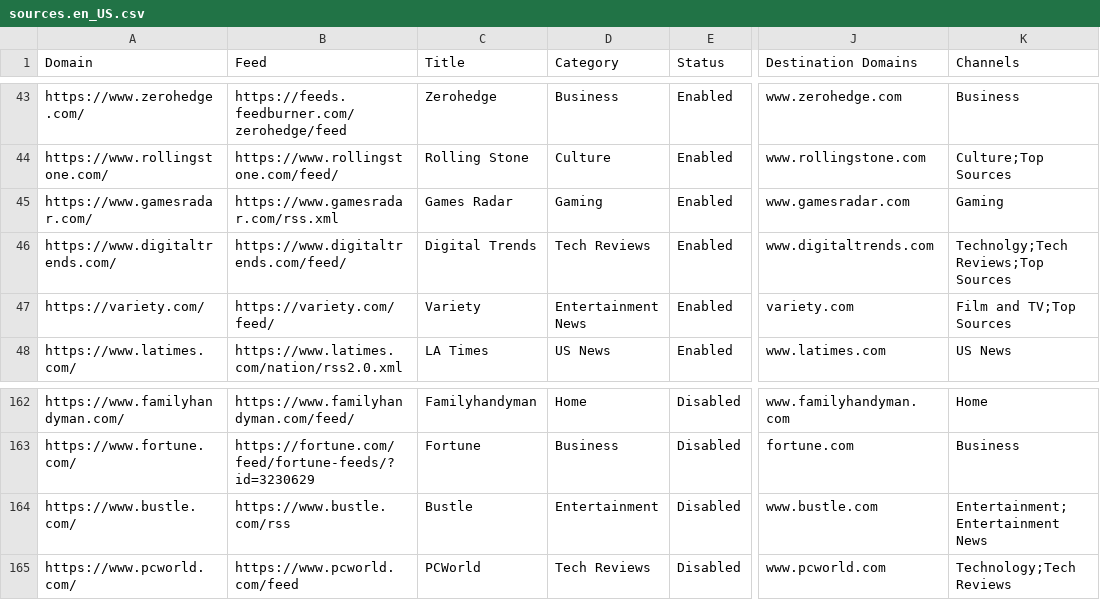
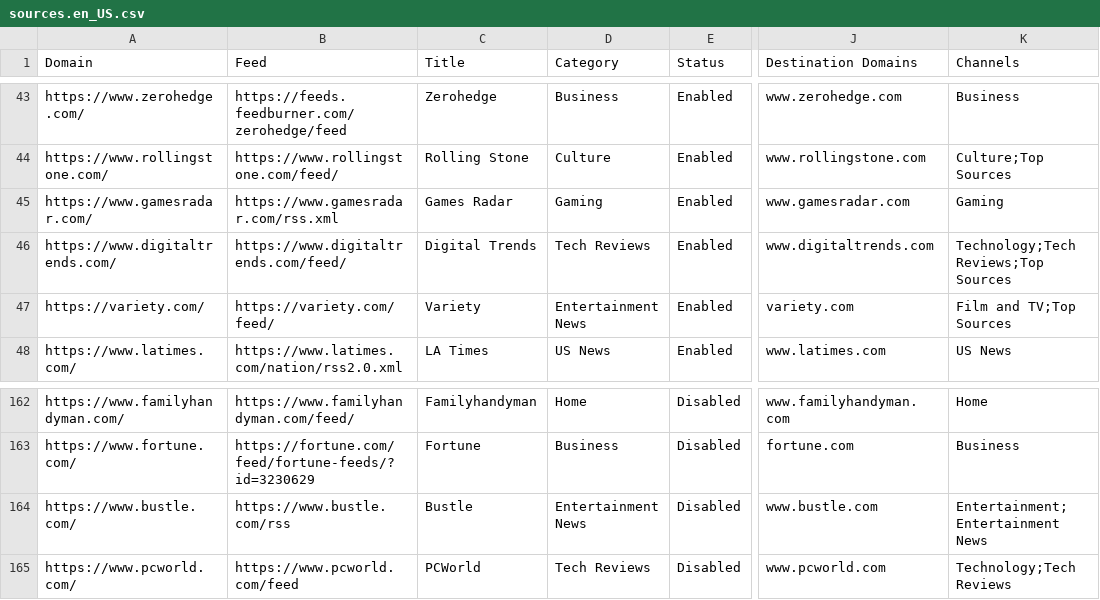
Before and after one commit to brave/news-aggregator, a CSV file: sources/sources.en_US.csv, drawn as a sheet; only a part is shown, gaps mark what is left out; the diff names each change by its address in the sheet, - before the commit and + after, or states it on an @@ line.

Commit message:
Fix typo

```diff
--- a/sources/sources.en_US.csv
+++ b/sources/sources.en_US.csv
-K46 (Channels): Technolgy;Tech Reviews;Top Sources
+K46 (Channels): Technology;Tech Reviews;Top Sources
-D164 (Category): Entertainment
+D164 (Category): Entertainment News
```
